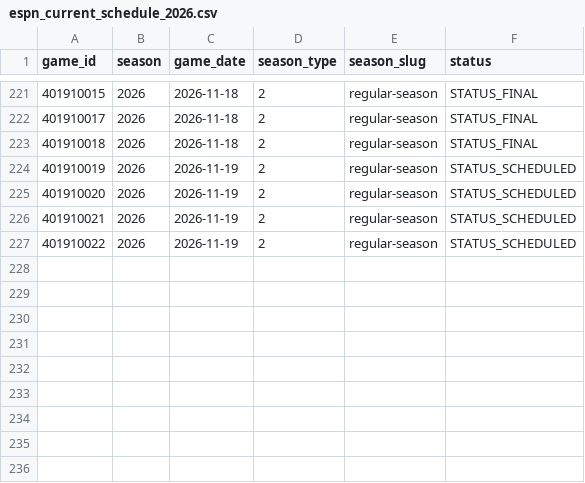
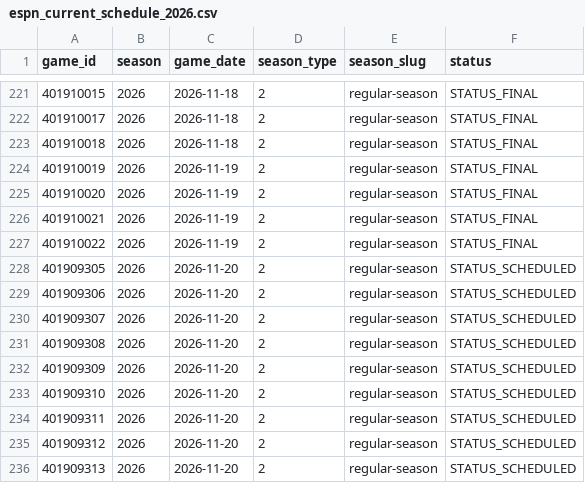
Before and after one commit to bigtyme2k3/Nba-model, a CSV file: data/raw/espn_current_schedule_2026.csv, drawn as a sheet; only a part is shown, gaps mark what is left out.

```diff
--- a/data/raw/espn_current_schedule_2026.csv
+++ b/data/raw/espn_current_schedule_2026.csv
@@ -223,5 +223,14 @@ game_id,season,game_date,season_type,season_slug,status
 401910018,2026,2026-11-18,2,regular-season,STATUS_FINAL
-401910019,2026,2026-11-19,2,regular-season,STATUS_SCHEDULED
-401910020,2026,2026-11-19,2,regular-season,STATUS_SCHEDULED
-401910021,2026,2026-11-19,2,regular-season,STATUS_SCHEDULED
-401910022,2026,2026-11-19,2,regular-season,STATUS_SCHEDULED
+401910019,2026,2026-11-19,2,regular-season,STATUS_FINAL
+401910020,2026,2026-11-19,2,regular-season,STATUS_FINAL
+401910021,2026,2026-11-19,2,regular-season,STATUS_FINAL
+401910022,2026,2026-11-19,2,regular-season,STATUS_FINAL
+401909305,2026,2026-11-20,2,regular-season,STATUS_SCHEDULED
+401909306,2026,2026-11-20,2,regular-season,STATUS_SCHEDULED
+401909307,2026,2026-11-20,2,regular-season,STATUS_SCHEDULED
+401909308,2026,2026-11-20,2,regular-season,STATUS_SCHEDULED
+401909309,2026,2026-11-20,2,regular-season,STATUS_SCHEDULED
+401909310,2026,2026-11-20,2,regular-season,STATUS_SCHEDULED
+401909311,2026,2026-11-20,2,regular-season,STATUS_SCHEDULED
+401909312,2026,2026-11-20,2,regular-season,STATUS_SCHEDULED
+401909313,2026,2026-11-20,2,regular-season,STATUS_SCHEDULED
```
Also changed, not shown: data/raw/espn_current_games_2026.csv, data/raw/espn_current_team_box_2026.csv, 57 other files.
